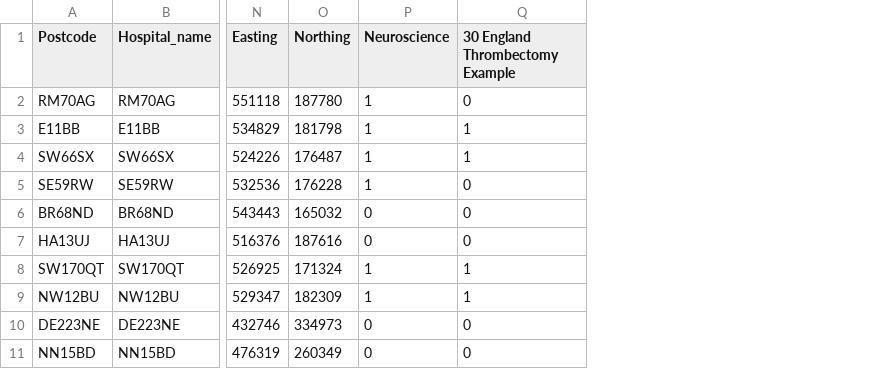
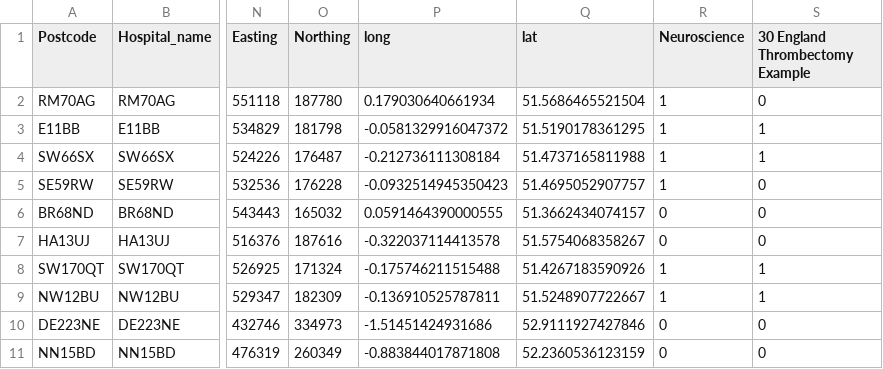
Before and after one commit to stroke-optimist/deterministic_geographic_model, a CSV file: data/stroke_hospitals_2022.csv, drawn as a sheet; only a part is shown, gaps mark what is left out; the diff names each change by its address in the sheet, - before the commit and + after, or states it on an @@ line.

Commit message:
Add lat/long

```diff
--- a/data/stroke_hospitals_2022.csv
+++ b/data/stroke_hospitals_2022.csv
+column P (long), rows 2-11: 0.179030640661934 | -0.0581329916047372 | -0.212736111308184 | -0.0932514945350423 | 0.0591464390000555 | -0.322037114413578 | -0.175746211515488 | -0.136910525787811 | -1.51451424931686 | -0.883844017871808
+column Q (lat), rows 2-11: 51.5686465521504 | 51.5190178361295 | 51.4737165811988 | 51.4695052907757 | 51.3662434074157 | 51.5754068358267 | 51.4267183590926 | 51.5248907722667 | 52.9111927427846 | 52.2360536123159
```
